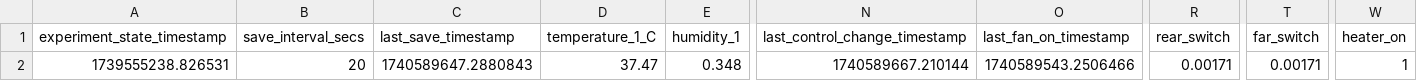
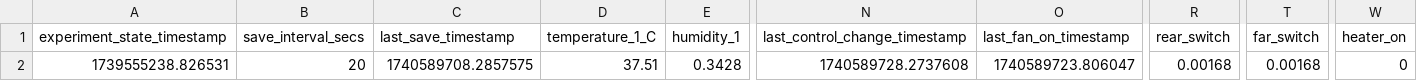
Before and after one commit to cjchandler/incubator, a CSV file: incubator/today_dataV2.csv, drawn as a sheet; only a part is shown, gaps mark what is left out; the diff names each change by its address in the sheet, - before the commit and + after, or states it on an @@ line.

```diff
--- a/incubator/today_dataV2.csv
+++ b/incubator/today_dataV2.csv
-C2 (last_save_timestamp): 1740589647.2880843
+C2 (last_save_timestamp): 1740589708.2857575
-D2 (temperature_1_C): 37.47
+D2 (temperature_1_C): 37.51
-E2 (humidity_1): 0.348
+E2 (humidity_1): 0.3428
-N2 (last_control_change_timestamp): 1740589667.210144
+N2 (last_control_change_timestamp): 1740589728.2737608
-O2 (last_fan_on_timestamp): 1740589543.2506466
+O2 (last_fan_on_timestamp): 1740589723.806047
-R2 (rear_switch): 0.00171
+R2 (rear_switch): 0.00168
-T2 (far_switch): 0.00171
+T2 (far_switch): 0.00168
-W2 (heater_on): 1
+W2 (heater_on): 0
```
Also changed, not shown: incubator/today_dataV4.csv.
